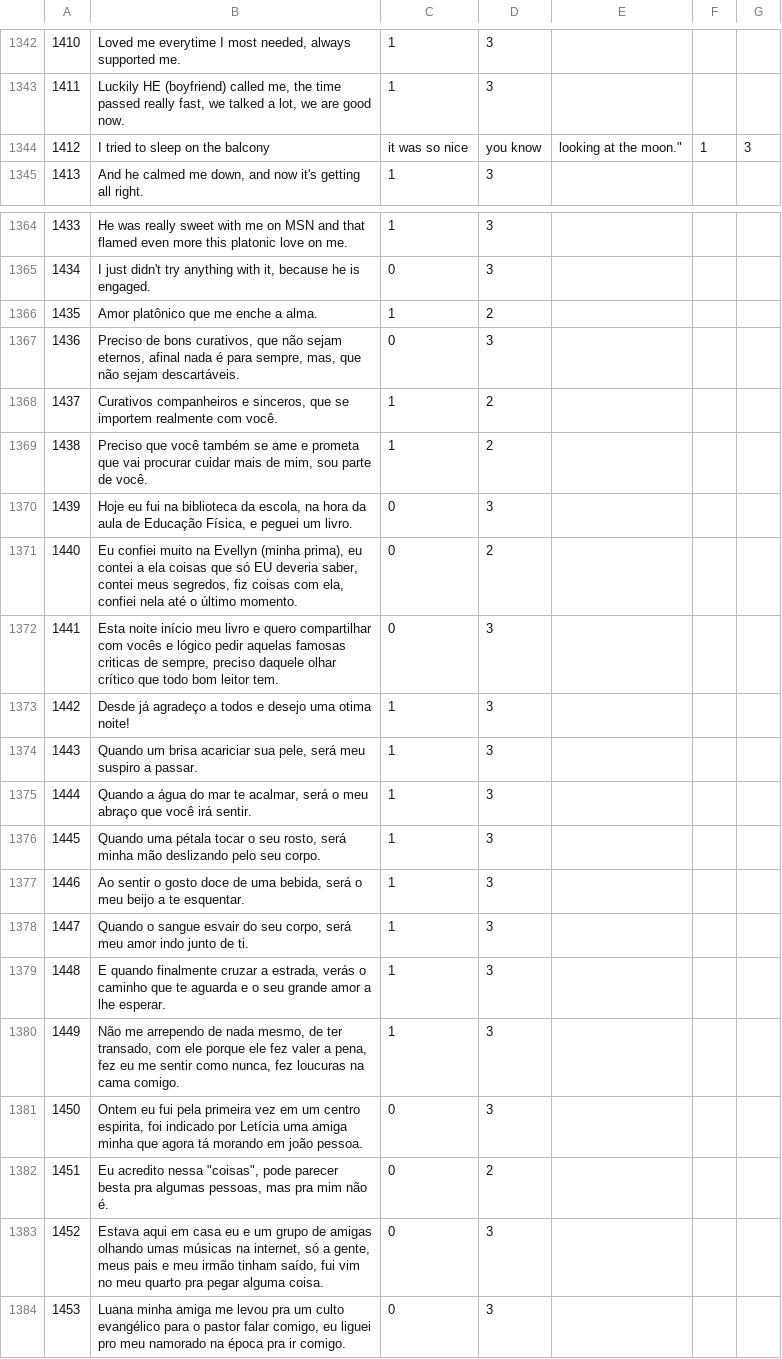
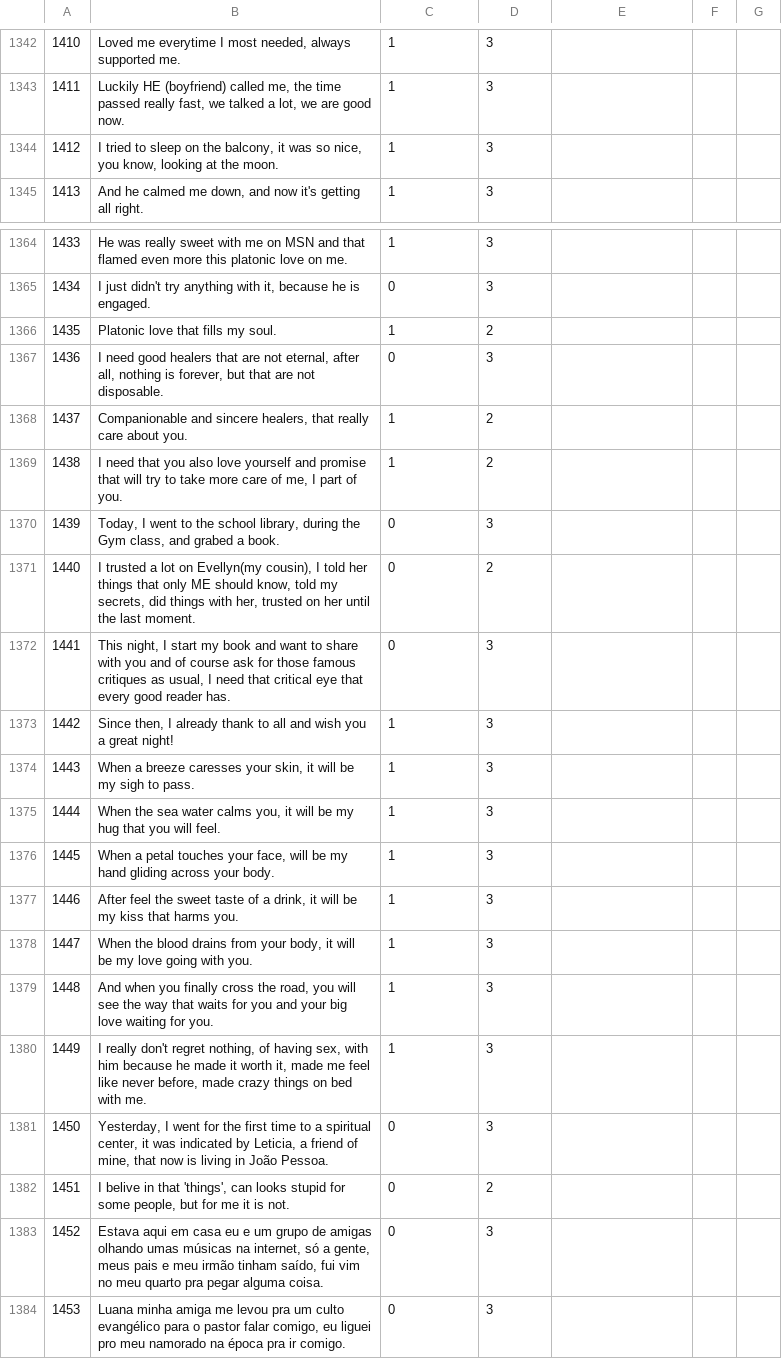
Before and after one commit to AlexanderIan53/AlexanderIan53-HoraComplementar-Traducao, a CSV file: MQD-1465.csv, drawn as a sheet; only a part is shown, gaps mark what is left out.

Commit message:
Update MQD-1465.csv

```diff
--- a/MQD-1465.csv
+++ b/MQD-1465.csv
@@ -1343,3 +1343,3 @@
 "1411","Luckily HE (boyfriend) called me, the time passed really fast, we talked a lot, we are good now.","1","3"
-"1412",I tried to sleep on the balcony, it was so nice, you know, looking at the moon.","1","3"
+"1412","I tried to sleep on the balcony, it was so nice, you know, looking at the moon.","1","3"
 "1413","And he calmed me down, and now it's getting all right.","1","3"
@@ -1365,19 +1365,19 @@
 "1434","I just didn't try anything with it, because he is engaged.","0","3"
-"1435","Amor platônico que me enche a alma.","1","2"
-"1436","Preciso de bons curativos, que não sejam eternos, afinal nada é para sempre, mas, que não sejam descartáveis.","0","3"
-"1437","Curativos companheiros e sinceros, que se importem realmente com você.","1","2"
-"1438","Preciso que você também se ame e prometa que vai procurar cuidar mais de mim, sou parte de você.","1","2"
-"1439","Hoje eu fui na biblioteca da escola, na hora da aula de Educação Física, e peguei um livro.","0","3"
-"1440","Eu confiei muito na Evellyn (minha prima), eu contei a ela coisas que só EU deveria saber, contei meus segredos, fiz coisas com ela, confiei nela até o último momento.","0","2"
-"1441","Esta noite início meu livro e quero compartilhar com vocês e lógico pedir aquelas famosas criticas de sempre, preciso daquele olhar crítico que todo bom leitor tem.","0","3"
-"1442","Desde já agradeço a todos e desejo uma otima noite!","1","3"
-"1443","Quando um brisa acariciar sua pele, será meu suspiro a passar.","1","3"
-"1444","Quando a água do mar te acalmar, será o meu abraço que você irá sentir.","1","3"
-"1445","Quando uma pétala tocar o seu rosto, será minha mão deslizando pelo seu corpo.","1","3"
-"1446","Ao sentir o gosto doce de uma bebida, será o meu beijo a te esquentar.","1","3"
-"1447","Quando o sangue esvair do seu corpo, será meu amor indo junto de ti.","1","3"
-"1448","E quando finalmente cruzar a estrada, verás o caminho que te aguarda e o seu grande amor a lhe esperar.","1","3"
-"1449","Não me arrependo de nada mesmo, de ter transado, com ele porque ele fez valer a pena, fez eu me sentir como nunca, fez loucuras na cama comigo.","1","3"
-"1450","Ontem eu fui pela primeira vez em um centro espirita, foi indicado por Letícia uma amiga minha que agora tá morando em joão pessoa.","0","3"
-"1451","Eu acredito nessa ""coisas"", pode parecer besta pra algumas pessoas, mas pra mim não é.","0","2"
+"1435","Platonic love that fills my soul.","1","2"
+"1436","I need good healers that are not eternal, after all, nothing is forever, but that are not disposable.","0","3"
+"1437","Companionable and sincere healers, that really care about you.","1","2"
+"1438","I need that you also love yourself and promise that will try to take more care of me, I part of you.","1","2"
+"1439","Today, I went to the school library, during the Gym class, and grabed a book.","0","3"
+"1440","I trusted a lot on Evellyn(my cousin), I told her things that only ME should know, told my secrets, did things with her, trusted on her until the last moment.","0","2"
+"1441","This night, I start my book and want to share with you and of course ask for those famous critiques as usual, I need that critical eye that every good reader has.","0","3"
+"1442","Since then, I already thank to all and wish you a great night!","1","3"
+"1443","When a breeze caresses your skin, it will be my sigh to pass.","1","3"
+"1444","When the sea water calms you, it will be my hug that you will feel.","1","3"
+"1445","When a petal touches your face, will be my hand gliding across your body.","1","3"
+"1446","After feel the sweet taste of a drink, it will be my kiss that harms you.","1","3"
+"1447","When the blood drains from your body, it will be my love going with you.","1","3"
+"1448","And when you finally cross the road, you will see the way that waits for you and your big love waiting for you.","1","3"
+"1449","I really don't regret nothing, of having sex, with him because he made it worth it, made me feel like never before, made crazy things on bed with me.","1","3"
+"1450","Yesterday, I went for the first time to a spiritual center, it was indicated by Leticia, a friend of mine, that now is living in João Pessoa.","0","3"
+"1451","I belive in that 'things', can looks stupid for some people, but for me it is not.","0","2"
 "1452"," Estava aqui em casa eu e um grupo de amigas olhando umas músicas na internet, só a gente, meus pais e meu irmão tinham saído, fui vim no meu quarto pra pegar alguma coisa.","0","3"
```
